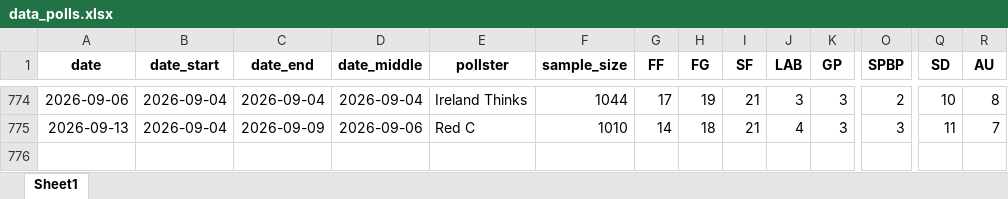
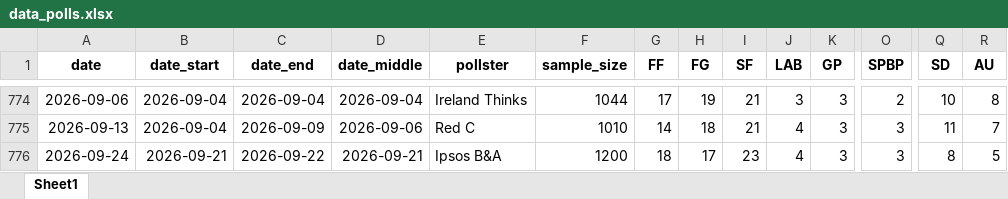
Before and after one commit to Irish-Polling-Indicator/ipi-data, an Excel workbook: data_polls.xlsx, sheet Sheet1, drawn as a sheet; only a part is shown, gaps mark what is left out; values as stored, in another font and other column widths than the file's, no borders; rows hold the shown columns only; the diff names each change by its address in the sheet, - before the commit and + after, or states it on an @@ line.

```diff
--- a/data_polls.xlsx (sheet Sheet1)
+++ b/data_polls.xlsx (sheet Sheet1)
+row 776: 2026-09-24 | 2026-09-21 | 2026-09-22 | 2026-09-21 | Ipsos B&A | 1200 | 18 | 17 | 23 | 4 | 3 | 3 | 8 | 5
```
Also changed, not shown: 7 other files.
